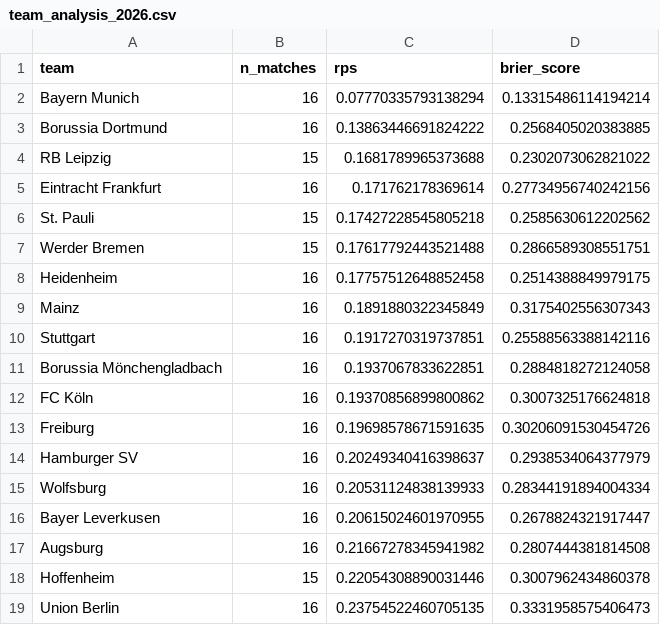
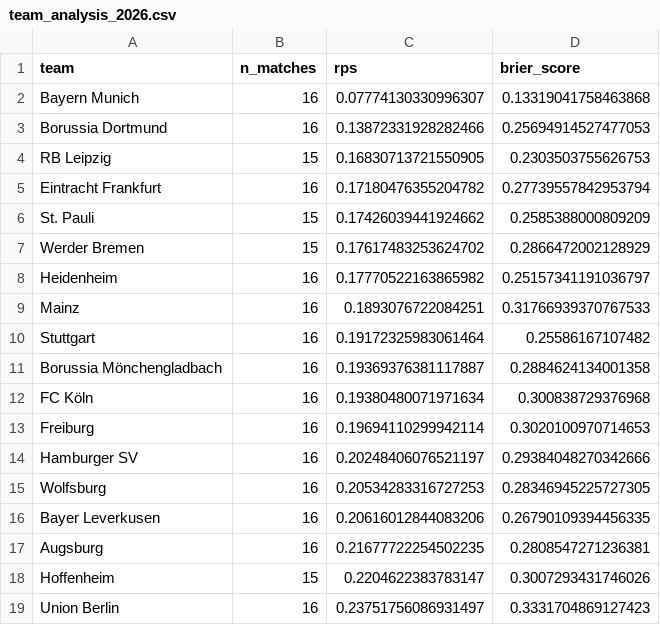
Before and after one commit to Paulj1989/predicting-ball, a CSV file: outputs/validation/team_analysis_2026.csv, drawn as a sheet.

```diff
--- a/outputs/validation/team_analysis_2026.csv
+++ b/outputs/validation/team_analysis_2026.csv
@@ -1,19 +1,19 @@
 team,n_matches,rps,brier_score
-Bayern Munich,16,0.07770335793138294,0.13315486114194214
-Borussia Dortmund,16,0.13863446691824222,0.2568405020383885
-RB Leipzig,15,0.1681789965373688,0.2302073062821022
-Eintracht Frankfurt,16,0.171762178369614,0.27734956740242156
-St. Pauli,15,0.17427228545805218,0.2585630612202562
-Werder Bremen,15,0.17617792443521488,0.2866589308551751
-Heidenheim,16,0.17757512648852458,0.2514388849979175
-Mainz,16,0.1891880322345849,0.3175402556307343
-Stuttgart,16,0.1917270319737851,0.25588563388142116
-Borussia Mönchengladbach,16,0.1937067833622851,0.2884818272124058
-FC Köln,16,0.19370856899800862,0.3007325176624818
-Freiburg,16,0.19698578671591635,0.30206091530454726
-Hamburger SV,16,0.20249340416398637,0.2938534064377979
-Wolfsburg,16,0.20531124838139933,0.28344191894004334
-Bayer Leverkusen,16,0.20615024601970955,0.2678824321917447
-Augsburg,16,0.21667278345941982,0.2807444381814508
-Hoffenheim,15,0.22054308890031446,0.3007962434860378
-Union Berlin,16,0.23754522460705135,0.3331958575406473
+Bayern Munich,16,0.07774130330996307,0.13319041758463868
+Borussia Dortmund,16,0.13872331928282466,0.25694914527477053
+RB Leipzig,15,0.16830713721550905,0.2303503755626753
+Eintracht Frankfurt,16,0.17180476355204782,0.27739557842953794
+St. Pauli,15,0.17426039441924662,0.2585388000809209
+Werder Bremen,15,0.17617483253624702,0.2866472002128929
+Heidenheim,16,0.17770522163865982,0.25157341191036797
+Mainz,16,0.1893076722084251,0.31766939370767533
+Stuttgart,16,0.19172325983061464,0.25586167107482
+Borussia Mönchengladbach,16,0.19369376381117887,0.2884624134001358
+FC Köln,16,0.19380480071971634,0.300838729376968
+Freiburg,16,0.19694110299942114,0.3020100970714653
+Hamburger SV,16,0.20248406076521197,0.29384048270342666
+Wolfsburg,16,0.20534283316727253,0.28346945225727305
+Bayer Leverkusen,16,0.20616012844083206,0.26790109394456335
+Augsburg,16,0.21677722254502235,0.2808547271236381
+Hoffenheim,15,0.2204622383783147,0.3007293431746026
+Union Berlin,16,0.23751756086931497,0.3331704869127423
```
Also changed, not shown: outputs/predictions/next_fixtures.csv, outputs/predictions/season_projections.csv, 6 other files.
